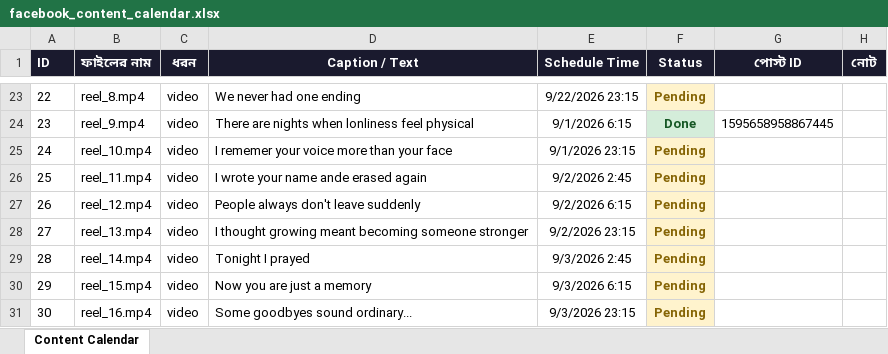
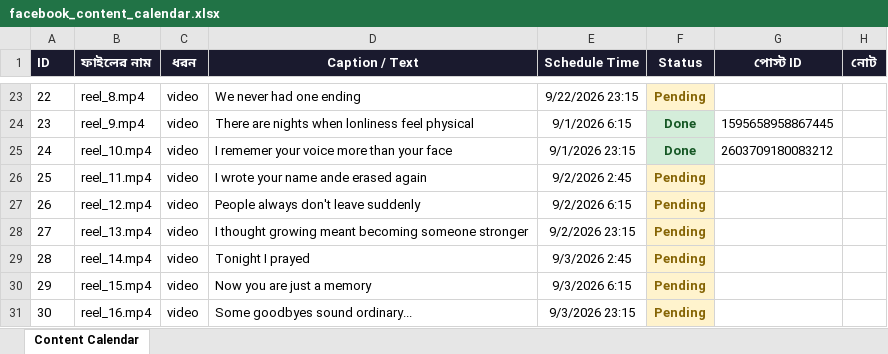
Before and after one commit to niru799x-beep/fb-autoposter-whisper, an Excel workbook: facebook_content_calendar.xlsx, sheet Content Calendar, drawn as a sheet; only a part is shown, gaps mark what is left out; values as stored, in another font and other column widths than the file's, no borders; the diff names each change by its address in the sheet, - before the commit and + after, or states it on an @@ line.

```diff
--- a/facebook_content_calendar.xlsx (sheet Content Calendar)
+++ b/facebook_content_calendar.xlsx (sheet Content Calendar)
-F25 (Status): Pending
+F25 (Status): Done
@@ F25 fill: #FFF3CD → #D4EDDA, text colour: #856404 → #155724 @@
-G25 (পোস্ট ID): (empty)
+G25 (পোস্ট ID): 2603709180083212
```
